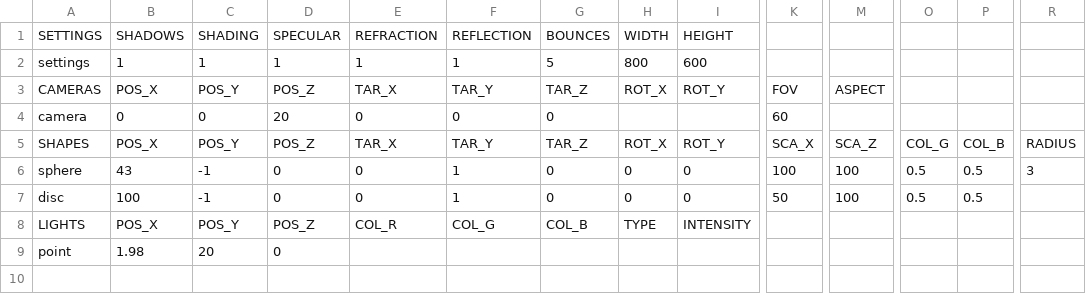
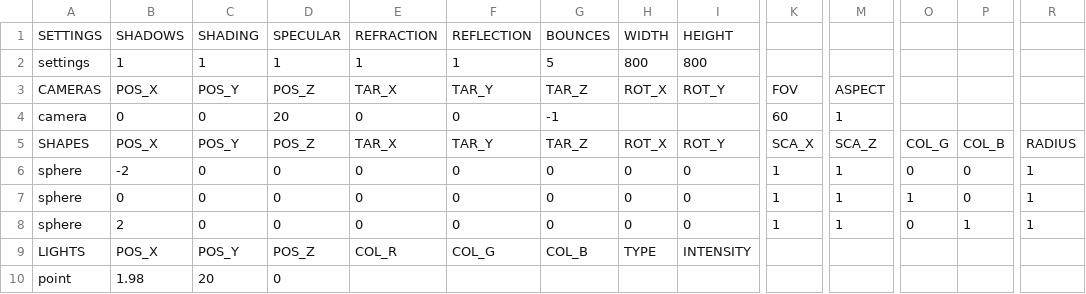
Before and after one commit to rasmusjaa/rt, a CSV file: resources/scene1.csv, drawn as a sheet; only a part is shown, gaps mark what is left out; removed rows and columns are numbered as before the commit, all else as after; rows hold the shown columns only; the diff names each change by its address in the sheet, - before the commit and + after, or states it on an @@ line.

Commit message:
added intersection test for sphere for testing

```diff
--- a/resources/scene1.csv
+++ b/resources/scene1.csv
-I2: 600
+I2: 800
-G4: 0
+G4: -1
-M4: (empty)
+M4: 1
-B6: 43
+B6: -2
-C6: -1
+C6: 0
-F6: 1
+F6: 0
-K6: 100
+K6: 1
-M6: 100
+M6: 1
-O6: 0.5
+O6: 0
-P6: 0.5
+P6: 0
-R6: 3
+R6: 1
-row 7: disc | 100 | -1 | 0 | 0 | 1 | 0 | 0 | 0 | 50 | 100 | 0.5 | 0.5
+row 7: sphere | 0 | 0 | 0 | 0 | 0 | 0 | 0 | 0 | 1 | 1 | 1 | 0 | 1
+row 8: sphere | 2 | 0 | 0 | 0 | 0 | 0 | 0 | 0 | 1 | 1 | 0 | 1 | 1
```
Also changed, not shown: 6 other files.
